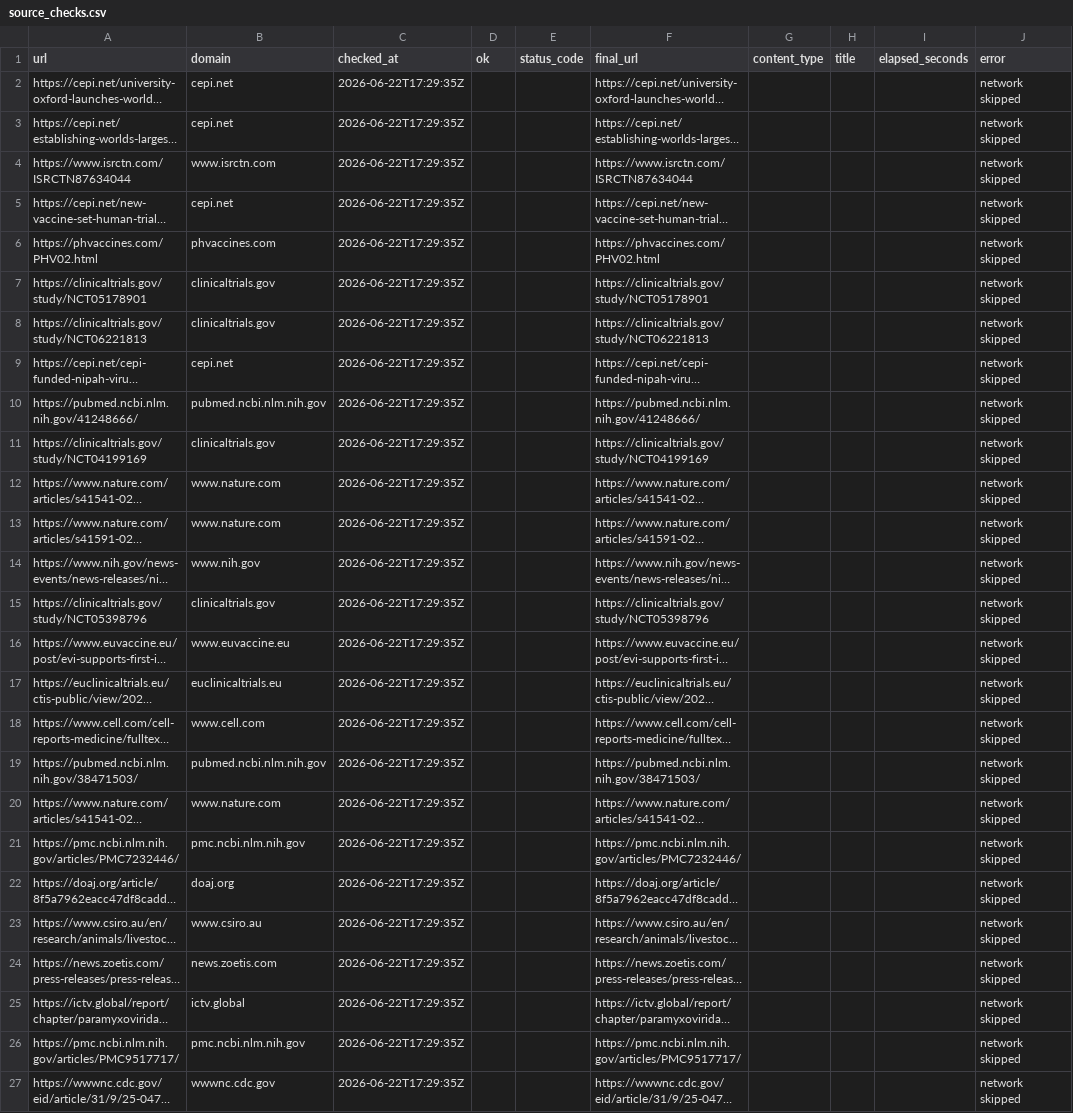
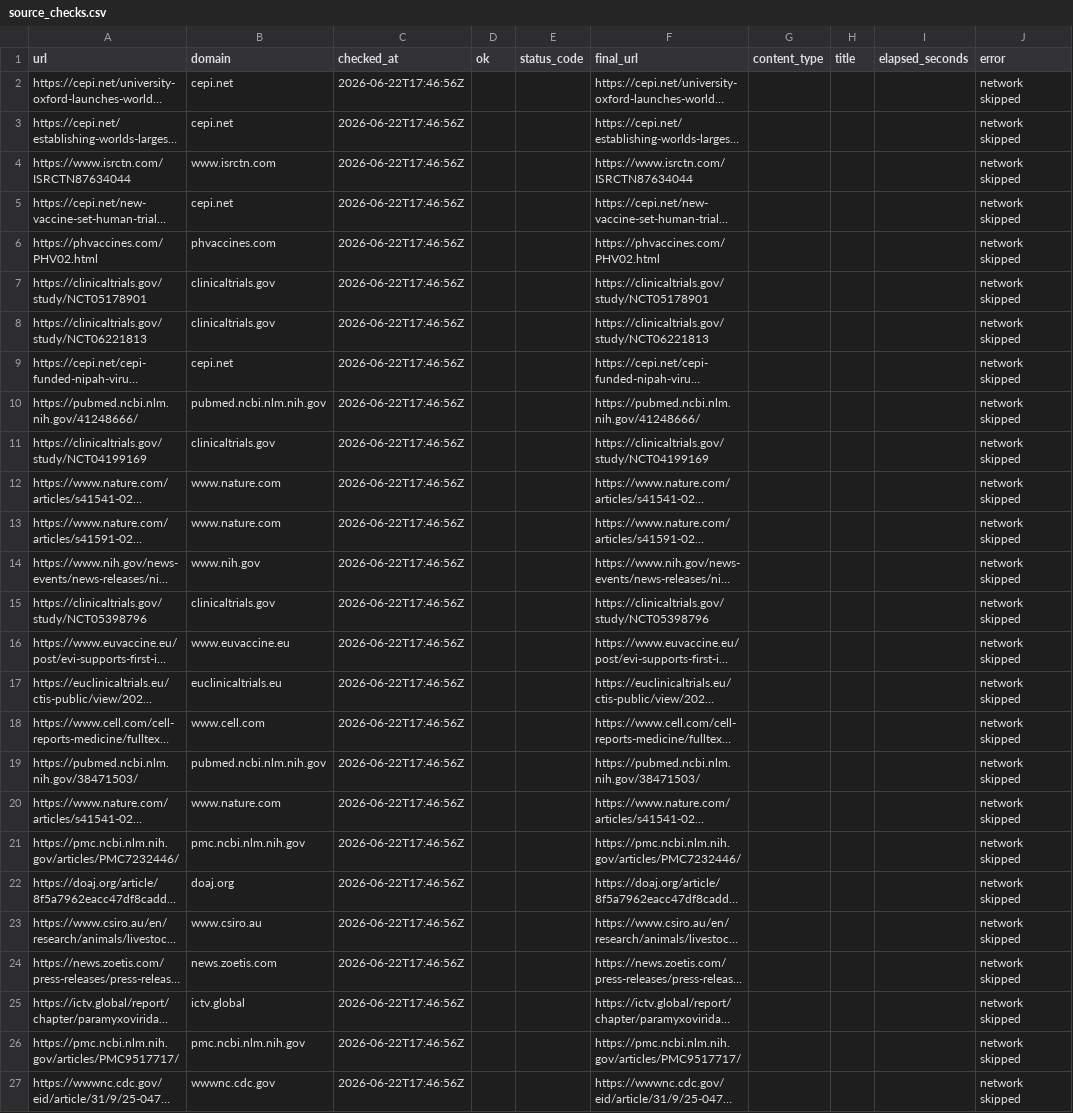
Before and after one commit to AKillikelly/henipavirus-vaccine-development-dashboard, a CSV file: docs/data/source_checks.csv, drawn as a sheet; long unchanged cells end in …; the diff names each change by its address in the sheet, - before the commit and + after, or states it on an @@ line.

```diff
--- a/docs/data/source_checks.csv
+++ b/docs/data/source_checks.csv
-C2:C27 (checked_at): 2026-06-22T17:29:35Z
+C2:C27 (checked_at): 2026-06-22T17:46:56Z
```
Also changed, not shown: 4 other files.
